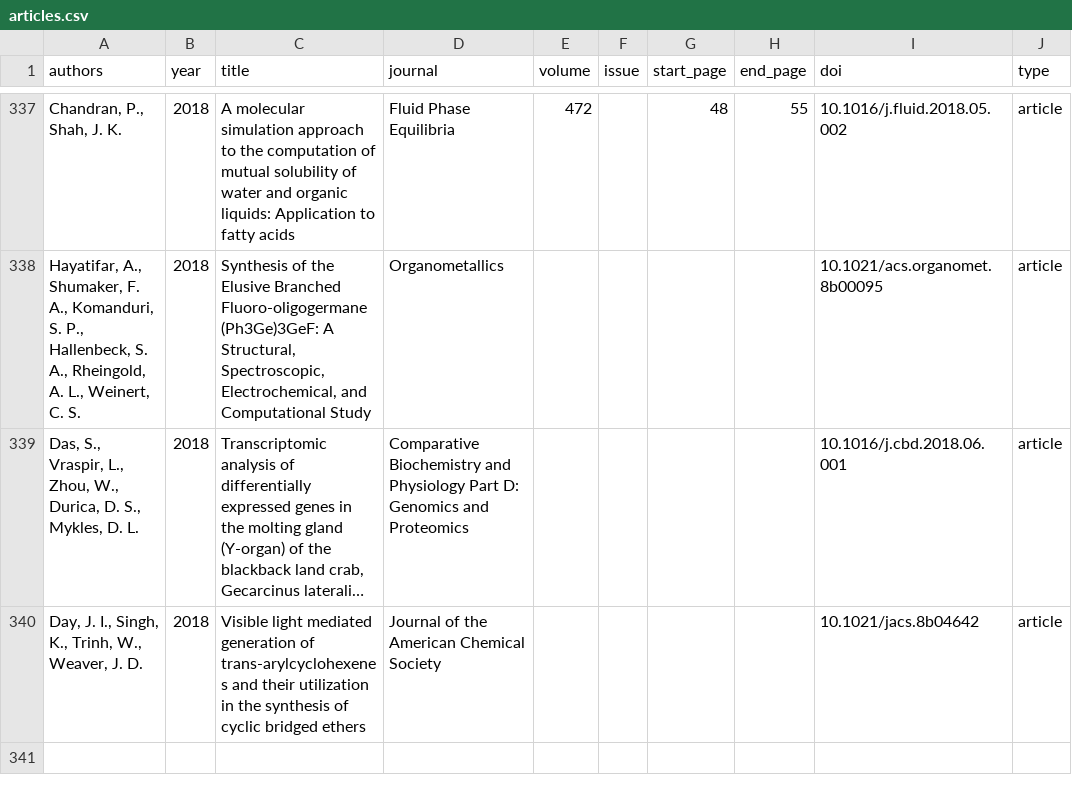
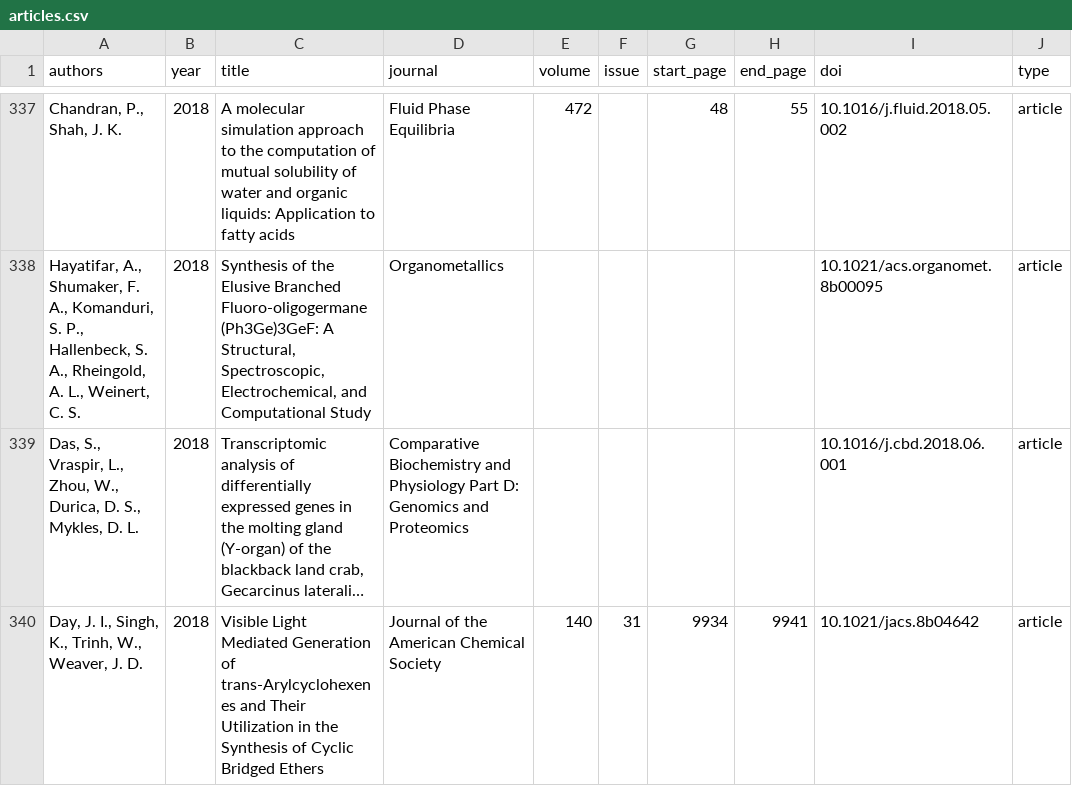
Before and after one commit to OSU-HPCC/publications, a CSV file: articles.csv, drawn as a sheet; only a part is shown, gaps mark what is left out; long unchanged cells end in …; the diff names each change by its address in the sheet, - before the commit and + after, or states it on an @@ line.

Commit message:
Update Day's paper

```diff
--- a/articles.csv
+++ b/articles.csv
-C340 (title): Visible light mediated generation of trans-arylcyclohexenes and their utilization in the synthesis of cyclic bridged ethers
+C340 (title): Visible Light Mediated Generation of trans-Arylcyclohexenes and Their Utilization in the Synthesis of Cyclic Bridged Ethers
-E340 (volume): (empty)
+E340 (volume): 140
-F340 (issue): (empty)
+F340 (issue): 31
-G340 (start_page): (empty)
+G340 (start_page): 9934
-H340 (end_page): (empty)
+H340 (end_page): 9941
```
